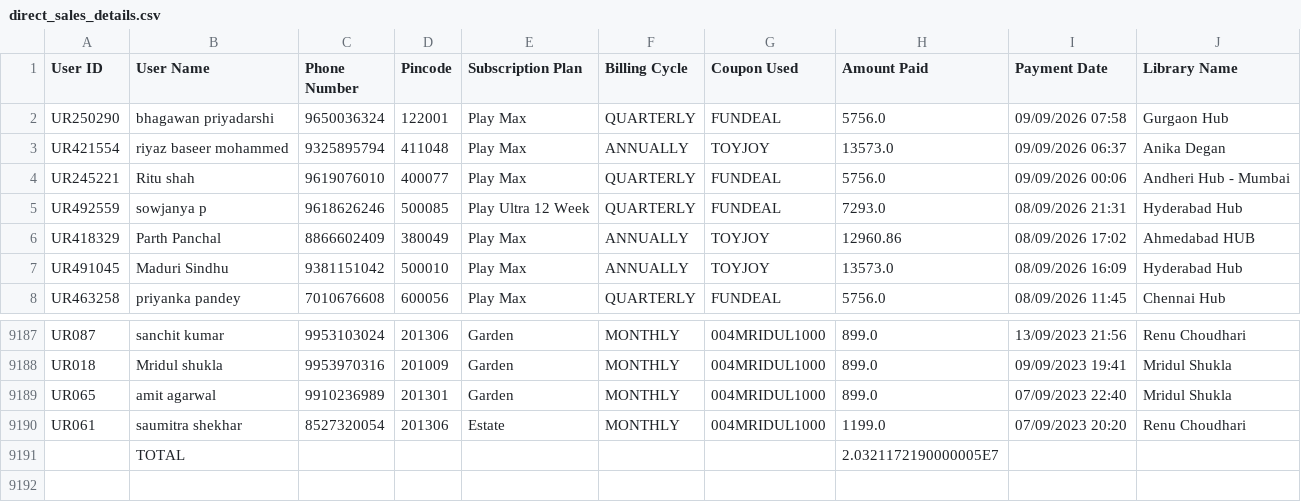
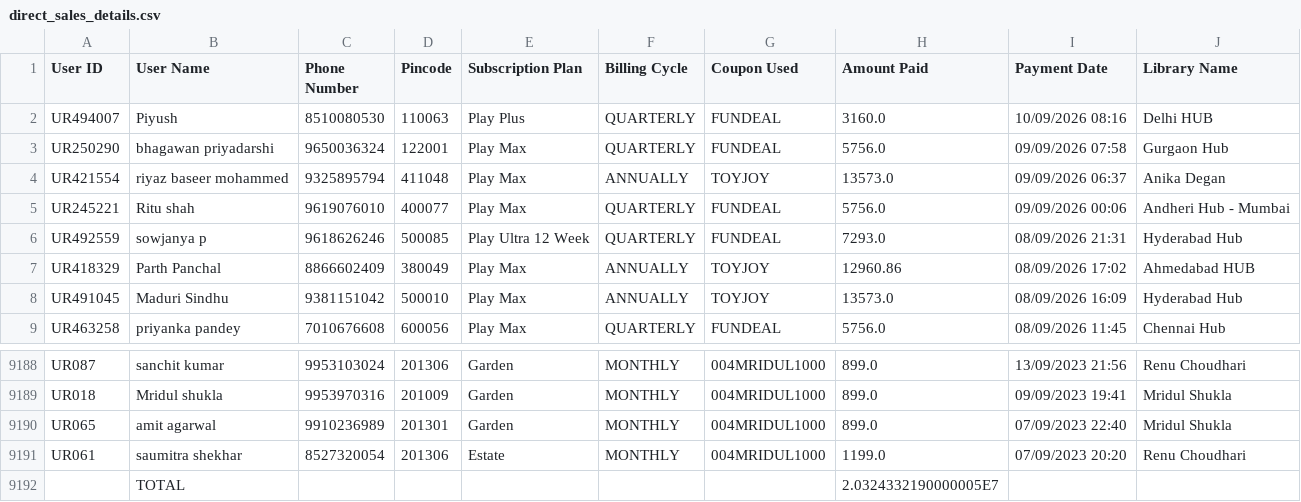
Before and after one commit to Amankr0402/Daily-Sales-Revenue-Report, a CSV file: data/direct_sales_details.csv, drawn as a sheet; only a part is shown, gaps mark what is left out.

```diff
--- a/data/direct_sales_details.csv
+++ b/data/direct_sales_details.csv
@@ -1,2 +1,3 @@
 User ID,User Name,Phone Number,Pincode,Subscription Plan,Billing Cycle,Coupon Used,Amount Paid,Payment Date,Library Name
+UR494007,Piyush ,8510080530,110063,Play Plus,QUARTERLY,FUNDEAL,3160.0,10/09/2026 08:16,Delhi HUB
 UR250290,bhagawan priyadarshi,9650036324,122001,Play Max,QUARTERLY,FUNDEAL,5756.0,09/09/2026 07:58,Gurgaon Hub
@@ -9190,2 +9191,2 @@ UR065,amit agarwal,9910236989,201301,Garden,MONTHLY,004MRIDUL1000,899.0,07/09/20
 UR061,saumitra  shekhar,8527320054,201306,Estate,MONTHLY,004MRIDUL1000,1199.0,07/09/2023 20:20,Renu Choudhari
-,TOTAL,,,,,,2.0321172190000005E7,,
+,TOTAL,,,,,,2.0324332190000005E7,,
```
Also changed, not shown: data/active_sub_no_orders_details.csv, data/delivery_fees_details.csv, 7 other files.
